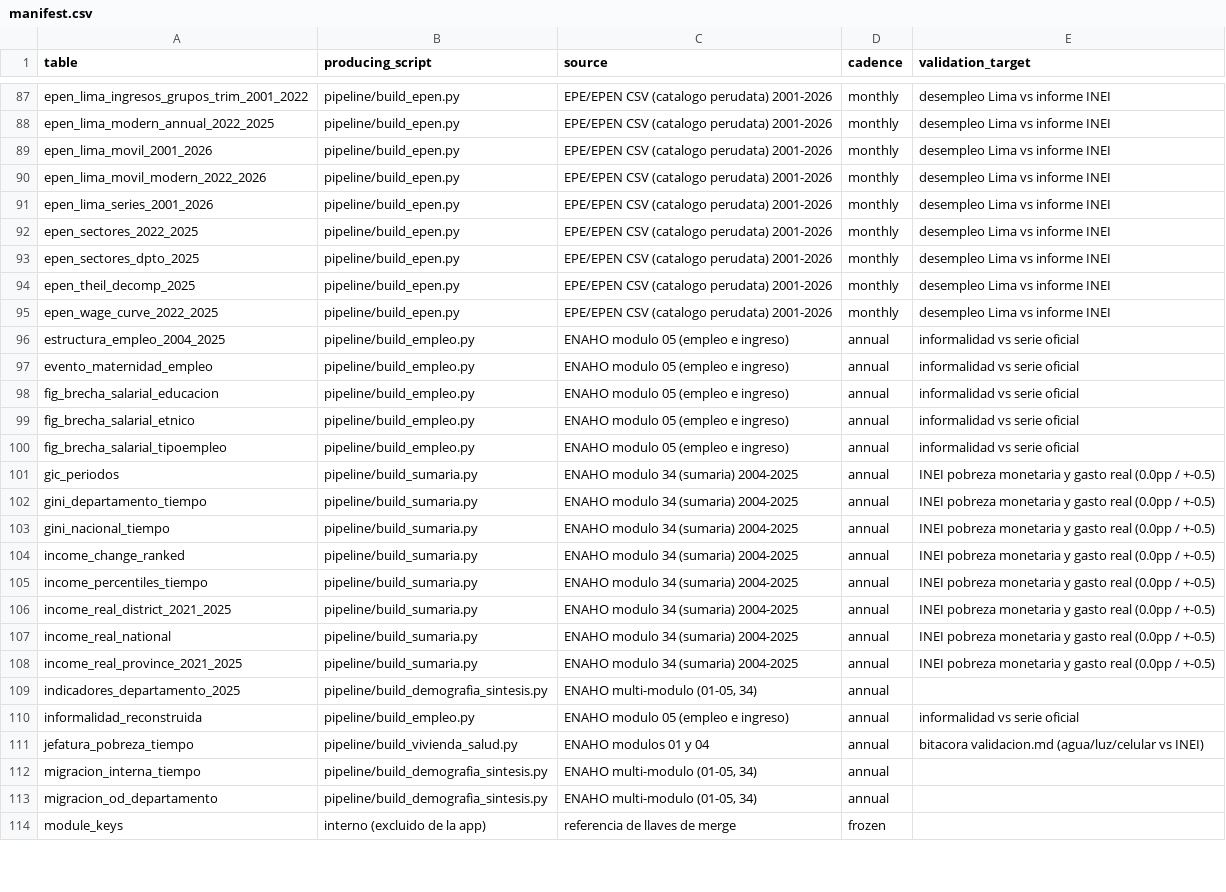
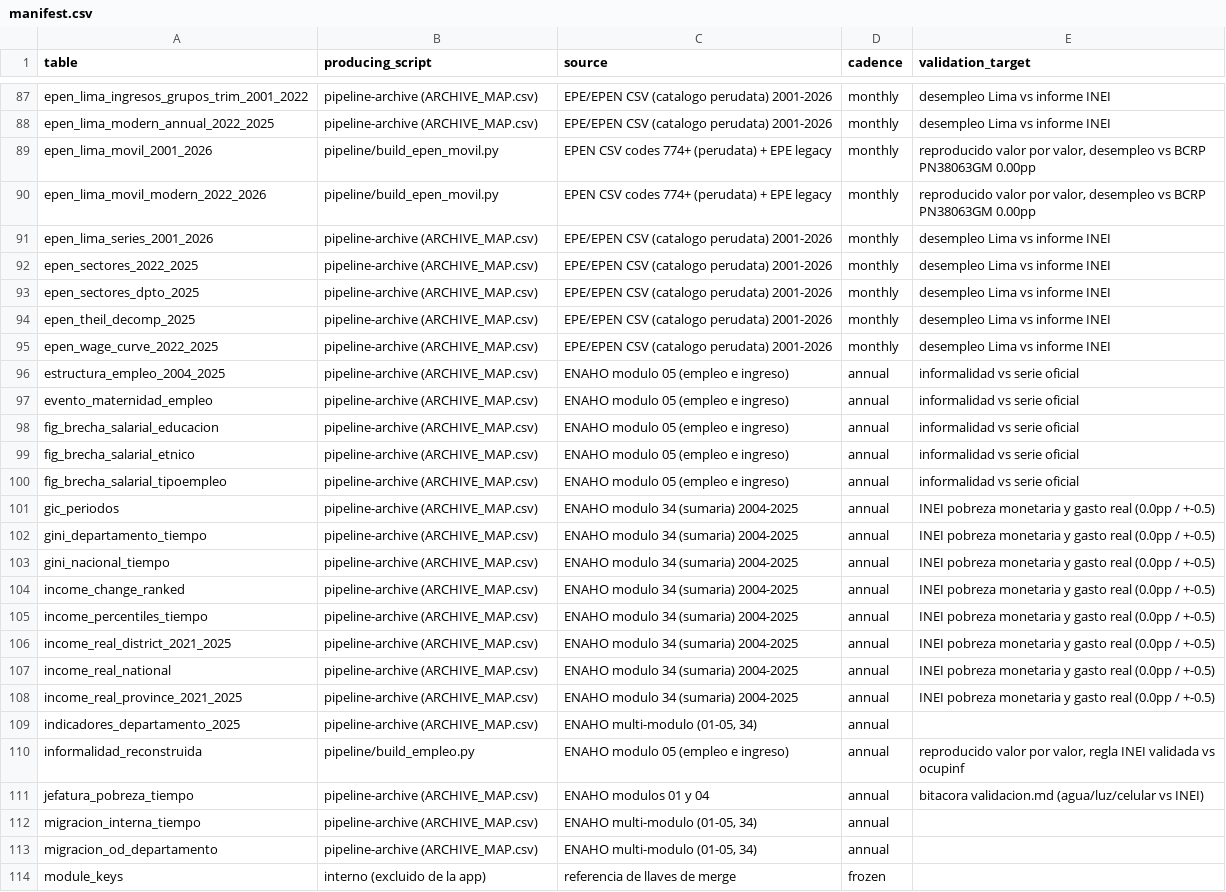
Before and after one commit to cesarchavezp29/peru-observatorio, a CSV file: pipeline/manifest.csv, drawn as a sheet; only a part is shown, gaps mark what is left out; the diff covers the shown part only; the diff names each change by its address in the sheet, - before the commit and + after, or states it on an @@ line.

Commit message:
W4: cadena mensual EPEN portada y verificada (build_epen_movil reproduce el empalme 2001-2026 y el moderno 0 diferencias), discover_epen para codigos nuevos del INEI, workflow monthly-epen (siembra release raw-epen-v1 + descubre + reconstruye + abre PR con diff, nunca commit directo), manifest veraz: lo no portado apunta a pipeline-archive

```diff
--- a/pipeline/manifest.csv
+++ b/pipeline/manifest.csv
-B87:B88 (producing_script): pipeline/build_epen.py
+B87:B88 (producing_script): pipeline-archive (ARCHIVE_MAP.csv)
-B89:B90 (producing_script): pipeline/build_epen.py
+B89:B90 (producing_script): pipeline/build_epen_movil.py
-C89:C90 (source): EPE/EPEN CSV (catalogo perudata) 2001-2026
+C89:C90 (source): EPEN CSV codes 774+ (perudata) + EPE legacy
-E89:E90 (validation_target): desempleo Lima vs informe INEI
+E89:E90 (validation_target): reproducido valor por valor, desempleo vs BCRP PN38063GM 0.00pp
-B91:B95 (producing_script): pipeline/build_epen.py
+B91:B95 (producing_script): pipeline-archive (ARCHIVE_MAP.csv)
-B96:B100 (producing_script): pipeline/build_empleo.py
+B96:B100 (producing_script): pipeline-archive (ARCHIVE_MAP.csv)
-B101:B108 (producing_script): pipeline/build_sumaria.py
+B101:B108 (producing_script): pipeline-archive (ARCHIVE_MAP.csv)
-B109 (producing_script): pipeline/build_demografia_sintesis.py
+B109 (producing_script): pipeline-archive (ARCHIVE_MAP.csv)
-E110 (validation_target): informalidad vs serie oficial
+E110 (validation_target): reproducido valor por valor, regla INEI validada vs ocupinf
-B111 (producing_script): pipeline/build_vivienda_salud.py
+B111 (producing_script): pipeline-archive (ARCHIVE_MAP.csv)
-B112:B113 (producing_script): pipeline/build_demografia_sintesis.py
+B112:B113 (producing_script): pipeline-archive (ARCHIVE_MAP.csv)
```
Also changed, not shown: 108 edited cells elsewhere in this file, 4 other files.
